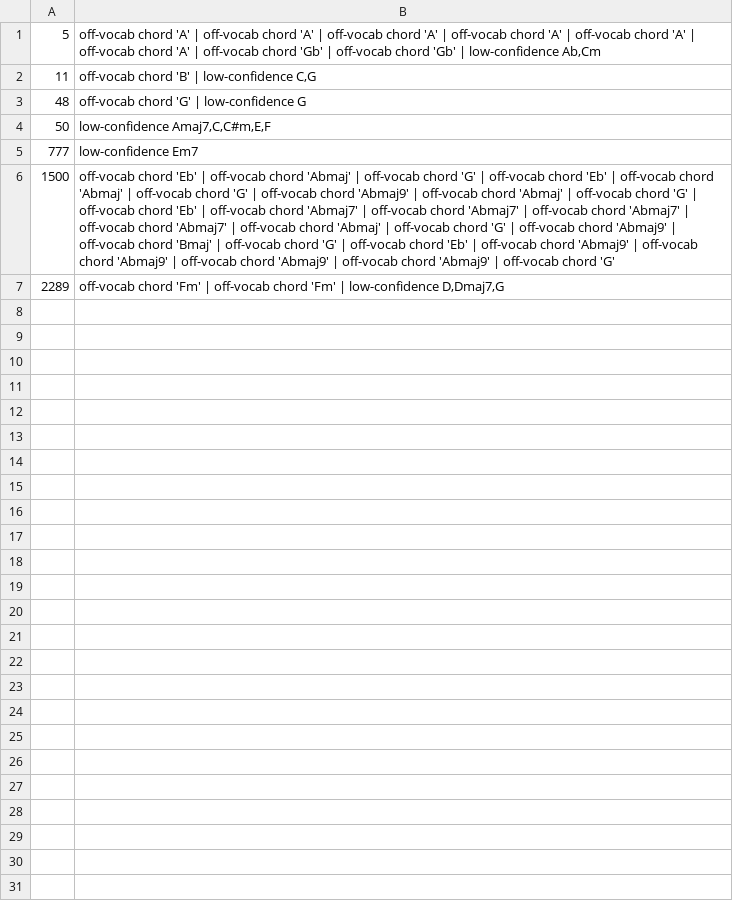
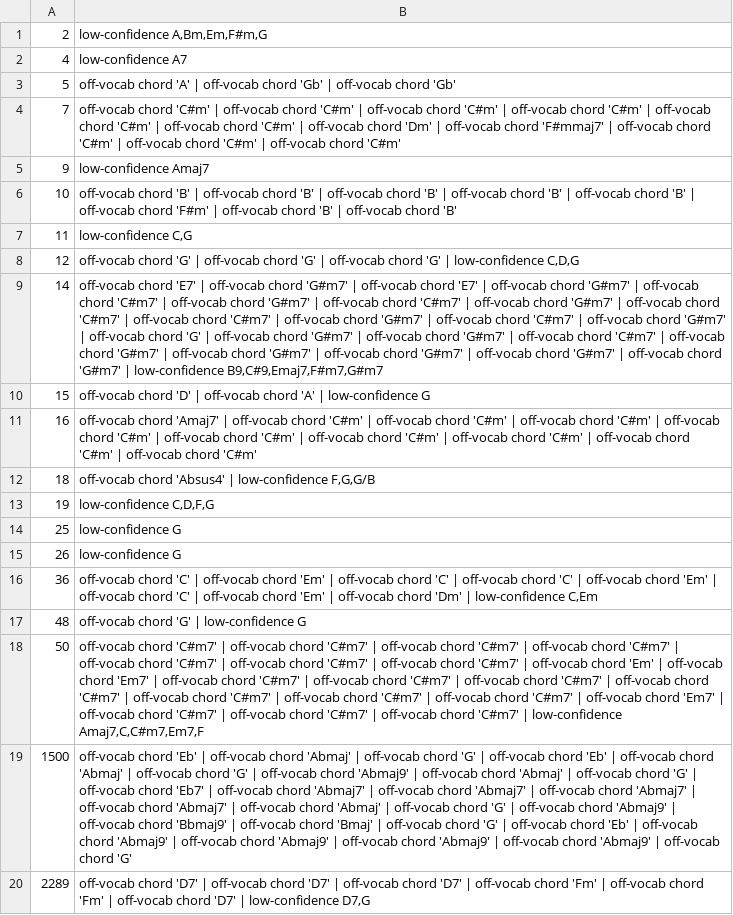
Before and after one commit to golfgenesis/chord, a TSV file: data/chordpro/_flagged.tsv, drawn as a sheet; removed rows and columns are numbered as before the commit, all else as after; the diff names each change by its address in the sheet, - before the commit and + after, or states it on an @@ line.

```diff
--- a/data/chordpro/_flagged.tsv
+++ b/data/chordpro/_flagged.tsv
+row 1: 2 | low-confidence A,Bm,Em,F#m,G
+row 2: 4 | low-confidence A7
-B3: …off-vocab chord 'A' | off-vocab chord 'A' | off-vocab chord 'A' | off-vocab chord 'A' | off-vocab chord 'A' | off-vocab chord 'Gb' | off-vocab chord 'Gb' | low-confidence Ab,Cm
+B3: …off-vocab chord 'Gb' | off-vocab chord 'Gb'
+row 4: 7 | off-vocab chord 'C#m' | off-vocab chord 'C#m' | off-vocab chord 'C#m' | off-vocab chord 'C#m' | off-vocab chord 'C#m' | off-vocab chord 'C#m' | off-vocab chord 'Dm' | off-vocab chord 'F#mmaj7' | off-vocab chord 'C#m' | off-vocab chord 'C#m' | off-vocab chord 'C#m'
+row 5: 9 | low-confidence Amaj7
+row 6: 10 | off-vocab chord 'B' | off-vocab chord 'B' | off-vocab chord 'B' | off-vocab chord 'B' | off-vocab chord 'B' | off-vocab chord 'F#m' | off-vocab chord 'B' | off-vocab chord 'B'
-B7: off-vocab chord 'B' | low-confidence C,G
+B7: low-confidence C,G
+row 8: 12 | off-vocab chord 'G' | off-vocab chord 'G' | off-vocab chord 'G' | low-confidence C,D,G
+row 9: 14 | off-vocab chord 'E7' | off-vocab chord 'G#m7' | off-vocab chord 'E7' | off-vocab chord 'G#m7' | off-vocab chord 'C#m7' | off-vocab chord 'G#m7' | off-vocab chord 'C#m7' | off-vocab chord 'G#m7' | off-vocab chord 'C#m7' | off-vocab chord 'C#m7' | off-vocab chord 'G#m7' | off-vocab chord 'C#m7' | off-vocab chord 'G#m7' | off-vocab chord 'G' | off-vocab chord 'G#m7' | off-vocab chord 'G#m7' | off-vocab chord 'C#m7' | off-vocab chord 'G#m7' | off-vocab chord 'G#m7' | off-vocab chord 'G#m7' | off-vocab chord 'G#m7' | off-vocab chord 'G#m7' | low-confidence B9,C#9,Emaj7,F#m7,G#m7
+row 10: 15 | off-vocab chord 'D' | off-vocab chord 'A' | low-confidence G
+row 11: 16 | off-vocab chord 'Amaj7' | off-vocab chord 'C#m' | off-vocab chord 'C#m' | off-vocab chord 'C#m' | off-vocab chord 'C#m' | off-vocab chord 'C#m' | off-vocab chord 'C#m' | off-vocab chord 'C#m' | off-vocab chord 'C#m' | off-vocab chord 'C#m'
+row 12: 18 | off-vocab chord 'Absus4' | low-confidence F,G,G/B
+row 13: 19 | low-confidence C,D,F,G
+row 14: 25 | low-confidence G
+row 15: 26 | low-confidence G
+row 16: 36 | off-vocab chord 'C' | off-vocab chord 'Em' | off-vocab chord 'C' | off-vocab chord 'C' | off-vocab chord 'Em' | off-vocab chord 'C' | off-vocab chord 'Em' | off-vocab chord 'Dm' | low-confidence C,Em
-B18: low-confidence Amaj7,C,C#m,E,F
+B18: off-vocab chord 'C#m7' | off-vocab chord 'C#m7' | off-vocab chord 'C#m7' | off-vocab chord 'C#m7' | off-vocab chord 'C#m7' | off-vocab chord 'C#m7' | off-vocab chord 'C#m7' | off-vocab chord 'Em' | off-vocab chord 'Em7' | off-vocab chord 'C#m7' | off-vocab chord 'C#m7' | off-vocab chord 'C#m7' | off-vocab chord 'C#m7' | off-vocab chord 'C#m7' | off-vocab chord 'C#m7' | off-vocab chord 'C#m7' | off-vocab chord 'Em7' | off-vocab chord 'C#m7' | off-vocab chord 'C#m7' | off-vocab chord 'C#m7' | low-confidence Amaj7,C,C#m7,Em7,F
-row 5: 777 | low-confidence Em7
-B19: …off-vocab chord 'Eb' | off-vocab chord 'Abmaj7' | off-vocab chord 'Abmaj7' | off-vocab chord 'Abmaj7' | off-vocab chord 'Abmaj7' | off-vocab chord 'Abmaj' | off-vocab chord 'G' | off-vocab chord 'Abmaj9' | off-vocab…
+B19: …off-vocab chord 'Eb7' | off-vocab chord 'Abmaj7' | off-vocab chord 'Abmaj7' | off-vocab chord 'Abmaj7' | off-vocab chord 'Abmaj7' | off-vocab chord 'Abmaj' | off-vocab chord 'G' | off-vocab chord 'Abmaj9' | off-vocab chord 'Bbmaj9' | off-vocab…
-B20: off-vocab chord 'Fm' | off-vocab chord 'Fm' | low-confidence D,Dmaj7,G
+B20: off-vocab chord 'D7' | off-vocab chord 'D7' | off-vocab chord 'D7' | off-vocab chord 'Fm' | off-vocab chord 'Fm' | off-vocab chord 'D7' | low-confidence D7,G
```
Also changed, not shown: 2 other files.
